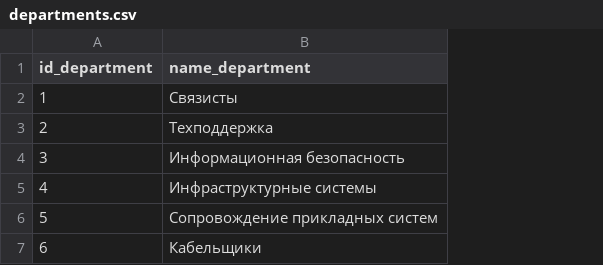
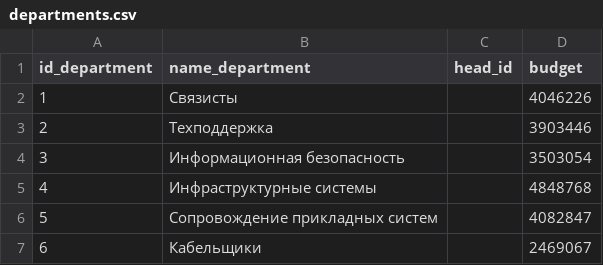
Before and after one commit to Putinka1993/notes, a CSV file: temp2_project/departments.csv, drawn as a sheet; the diff names each change by its address in the sheet, - before the commit and + after, or states it on an @@ line.

```diff
--- a/temp2_project/departments.csv
+++ b/temp2_project/departments.csv
+column C (head_id), empty
+column D (budget), rows 2-7: 4046226 | 3903446 | 3503054 | 4848768 | 4082847 | 2469067
```
Also changed, not shown: temp2_project/employees.csv, 2 other files.
